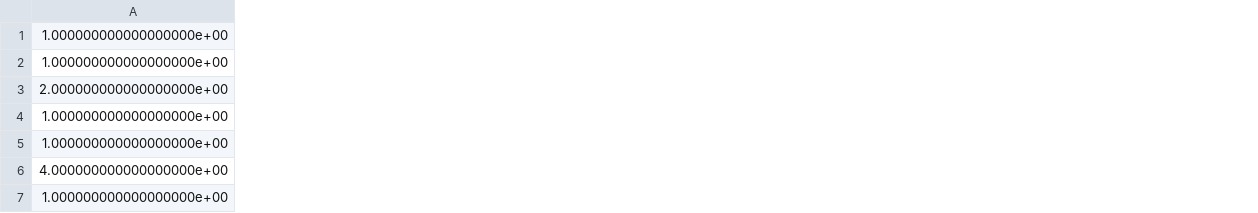
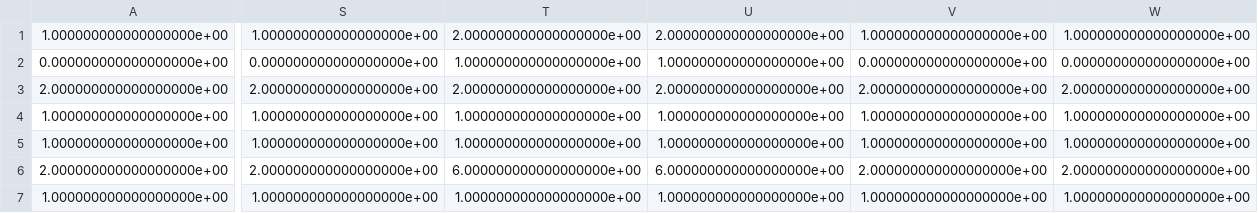
Before and after one commit to ti55987/sequences, a CSV file: reverse-points/seqv2/seq1_practice.csv, drawn as a sheet; only a part is shown, gaps mark what is left out; removed rows and columns are numbered as before the commit, all else as after; rows hold the shown columns only; the diff covers the shown part only; the diff names each change by its address in the sheet, - before the commit and + after, or states it on an @@ line.

Commit message:
length iteration for practice in goal exp

```diff
--- a/reverse-points/seqv2/seq1_practice.csv
+++ b/reverse-points/seqv2/seq1_practice.csv
+column S, row 1: 1.000000000000000000e+00; rows 3-5: 2.000000000000000000e+00 | 1.000000000000000000e+00 | 1.000000000000000000e+00; row 7: 1.000000000000000000e+00
+column T, row 1: 2.000000000000000000e+00; rows 3-5: 2.000000000000000000e+00 | 1.000000000000000000e+00 | 1.000000000000000000e+00; row 7: 1.000000000000000000e+00
+column U, row 1: 2.000000000000000000e+00; rows 3-5: 2.000000000000000000e+00 | 1.000000000000000000e+00 | 1.000000000000000000e+00; row 7: 1.000000000000000000e+00
+column V, row 1: 1.000000000000000000e+00; rows 3-5: 2.000000000000000000e+00 | 1.000000000000000000e+00 | 1.000000000000000000e+00; row 7: 1.000000000000000000e+00
+column W, row 1: 1.000000000000000000e+00; rows 3-5: 2.000000000000000000e+00 | 1.000000000000000000e+00 | 1.000000000000000000e+00; row 7: 1.000000000000000000e+00
-row 2: 1.000000000000000000e+00
+row 2: 0.000000000000000000e+00 | 0.000000000000000000e+00 | 1.000000000000000000e+00 | 1.000000000000000000e+00 | 0.000000000000000000e+00 | 0.000000000000000000e+00
-row 6: 4.000000000000000000e+00
+row 6: 2.000000000000000000e+00 | 2.000000000000000000e+00 | 6.000000000000000000e+00 | 6.000000000000000000e+00 | 2.000000000000000000e+00 | 2.000000000000000000e+00
```
Also changed, not shown: 3 added columns and 10 edited cells elsewhere in this file, reverse-points/seqv2/seq2_practice.csv, 4 other files.
